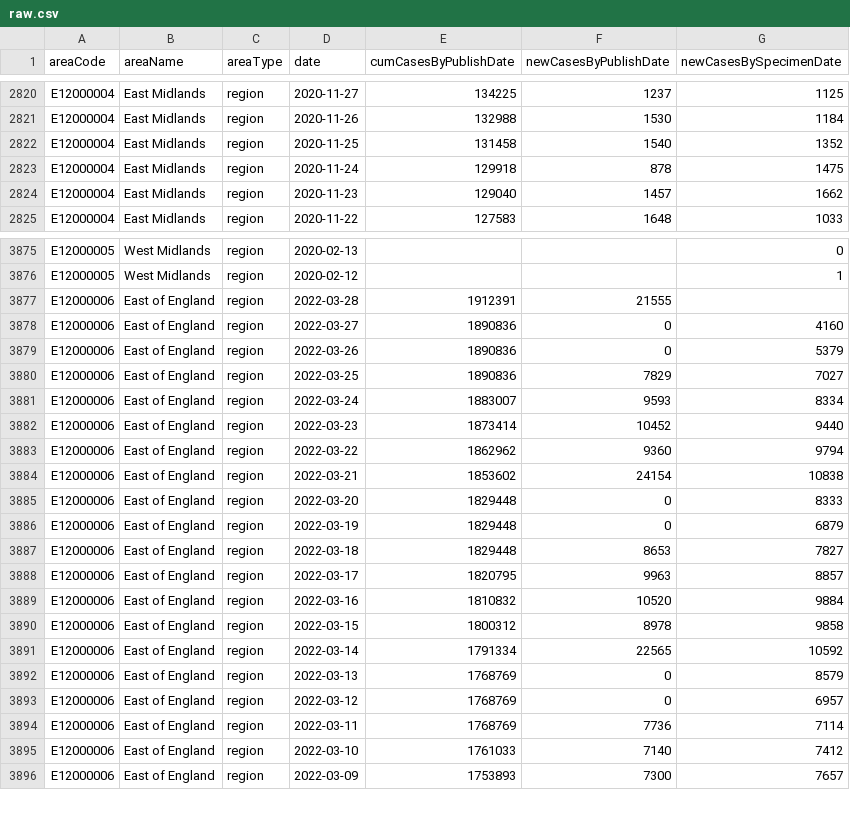
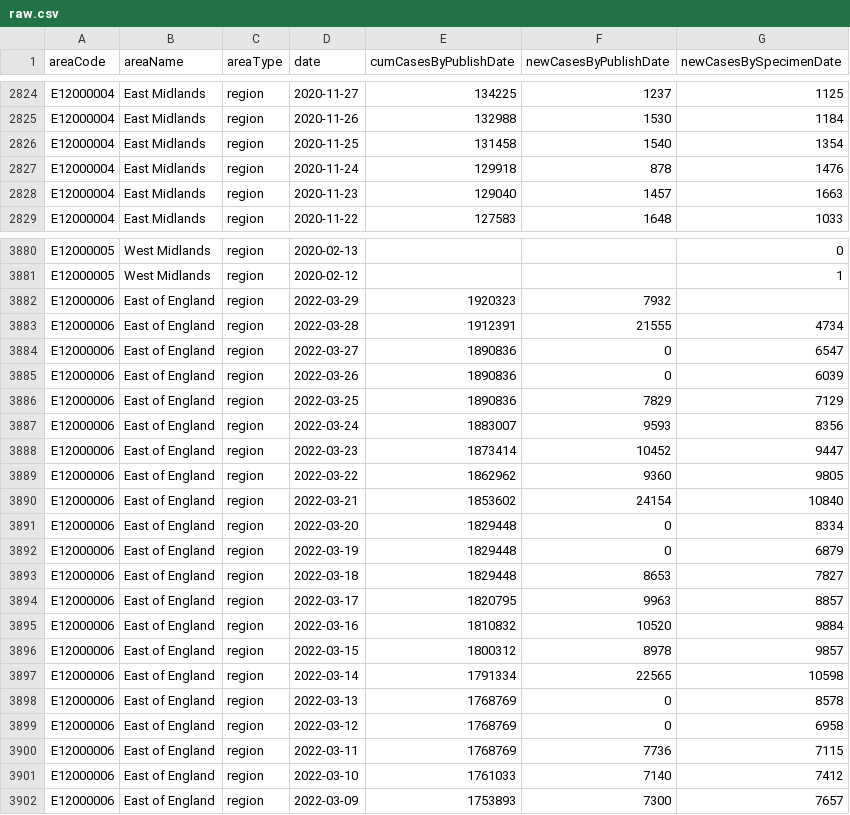
Before and after one commit to ade-times/flat_actions_example, a CSV file: raw.csv, drawn as a sheet; only a part is shown, gaps mark what is left out; the diff covers the shown part only.

Commit message:
Flat: latest data (2022-03-29T16:12:13.644Z) {   "date": "2022-03-29T16:12:13.644Z",   "files": [     {       "name": "output2.csv",       "deltaBytes": 11422,       "source": "https://api.coronavirus.data.gov.uk/v2/data?areaType=region&metric=newCasesByPublishDate&metric=newCasesBySpecimenDate&metric=cumCasesByPublishDate&format=csv"     },     {       "name": "raw.csv",       "deltaBytes": 535,       "source": "https://api.coronavirus.data.gov.uk/v2/data?areaType=region&metric=newCasesByPublishDate&metric=newCasesBySpecimenDate&metric=cumCasesByPublishDate&format=csv"     }   ] }

```diff
--- a/raw.csv
+++ b/raw.csv
@@ -2821,5 +2825,5 @@ E12000004,East Midlands,region,2020-11-27,134225,1237,1125
 E12000004,East Midlands,region,2020-11-26,132988,1530,1184
-E12000004,East Midlands,region,2020-11-25,131458,1540,1352
-E12000004,East Midlands,region,2020-11-24,129918,878,1475
-E12000004,East Midlands,region,2020-11-23,129040,1457,1662
+E12000004,East Midlands,region,2020-11-25,131458,1540,1354
+E12000004,East Midlands,region,2020-11-24,129918,878,1476
+E12000004,East Midlands,region,2020-11-23,129040,1457,1663
 E12000004,East Midlands,region,2020-11-22,127583,1648,1033
@@ -3876,11 +3881,12 @@ E12000005,West Midlands,region,2020-02-13,,,0
 E12000005,West Midlands,region,2020-02-12,,,1
-E12000006,East of England,region,2022-03-28,1912391,21555,
-E12000006,East of England,region,2022-03-27,1890836,0,4160
-E12000006,East of England,region,2022-03-26,1890836,0,5379
-E12000006,East of England,region,2022-03-25,1890836,7829,7027
-E12000006,East of England,region,2022-03-24,1883007,9593,8334
-E12000006,East of England,region,2022-03-23,1873414,10452,9440
-E12000006,East of England,region,2022-03-22,1862962,9360,9794
-E12000006,East of England,region,2022-03-21,1853602,24154,10838
-E12000006,East of England,region,2022-03-20,1829448,0,8333
+E12000006,East of England,region,2022-03-29,1920323,7932,
+E12000006,East of England,region,2022-03-28,1912391,21555,4734
+E12000006,East of England,region,2022-03-27,1890836,0,6547
+E12000006,East of England,region,2022-03-26,1890836,0,6039
+E12000006,East of England,region,2022-03-25,1890836,7829,7129
+E12000006,East of England,region,2022-03-24,1883007,9593,8356
+E12000006,East of England,region,2022-03-23,1873414,10452,9447
+E12000006,East of England,region,2022-03-22,1862962,9360,9805
+E12000006,East of England,region,2022-03-21,1853602,24154,10840
+E12000006,East of England,region,2022-03-20,1829448,0,8334
 E12000006,East of England,region,2022-03-19,1829448,0,6879
@@ -3889,7 +3895,7 @@ E12000006,East of England,region,2022-03-17,1820795,9963,8857
 E12000006,East of England,region,2022-03-16,1810832,10520,9884
-E12000006,East of England,region,2022-03-15,1800312,8978,9858
-E12000006,East of England,region,2022-03-14,1791334,22565,10592
-E12000006,East of England,region,2022-03-13,1768769,0,8579
-E12000006,East of England,region,2022-03-12,1768769,0,6957
-E12000006,East of England,region,2022-03-11,1768769,7736,7114
+E12000006,East of England,region,2022-03-15,1800312,8978,9857
+E12000006,East of England,region,2022-03-14,1791334,22565,10598
+E12000006,East of England,region,2022-03-13,1768769,0,8578
+E12000006,East of England,region,2022-03-12,1768769,0,6958
+E12000006,East of England,region,2022-03-11,1768769,7736,7115
 E12000006,East of England,region,2022-03-10,1761033,7140,7412
```
Also changed, not shown: 8 added rows and 112 edited cells elsewhere in this file, 1 other file.
